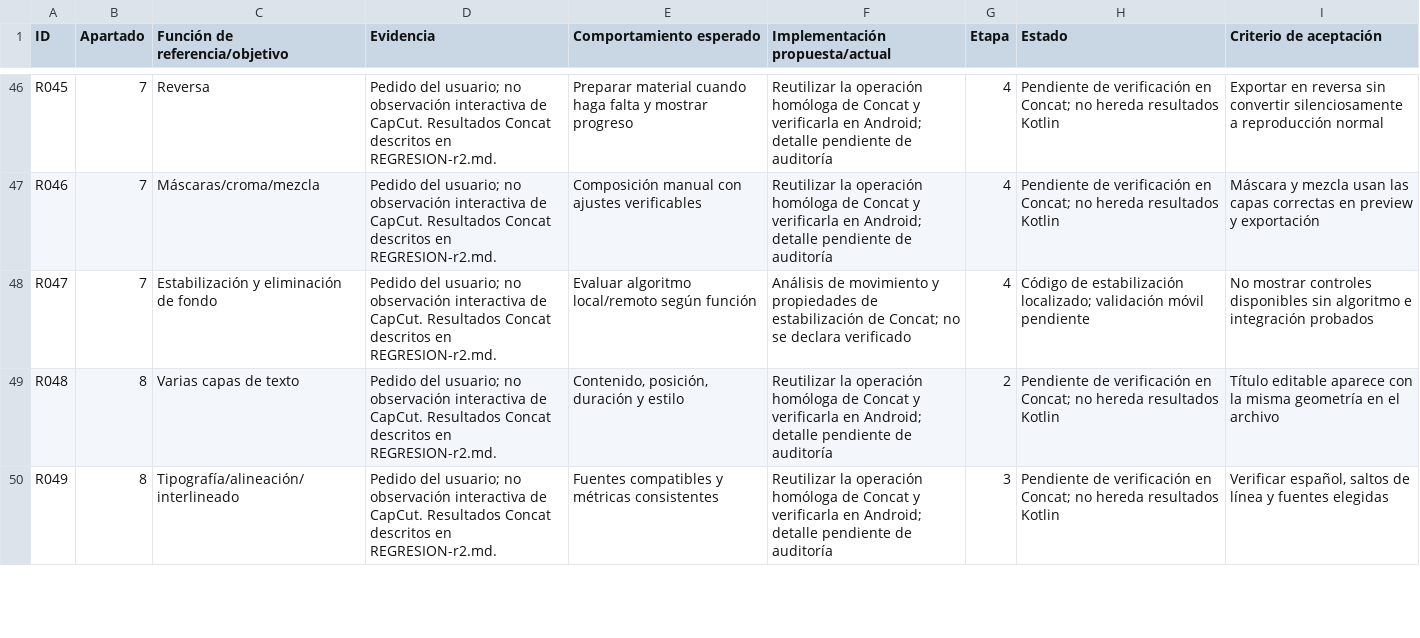
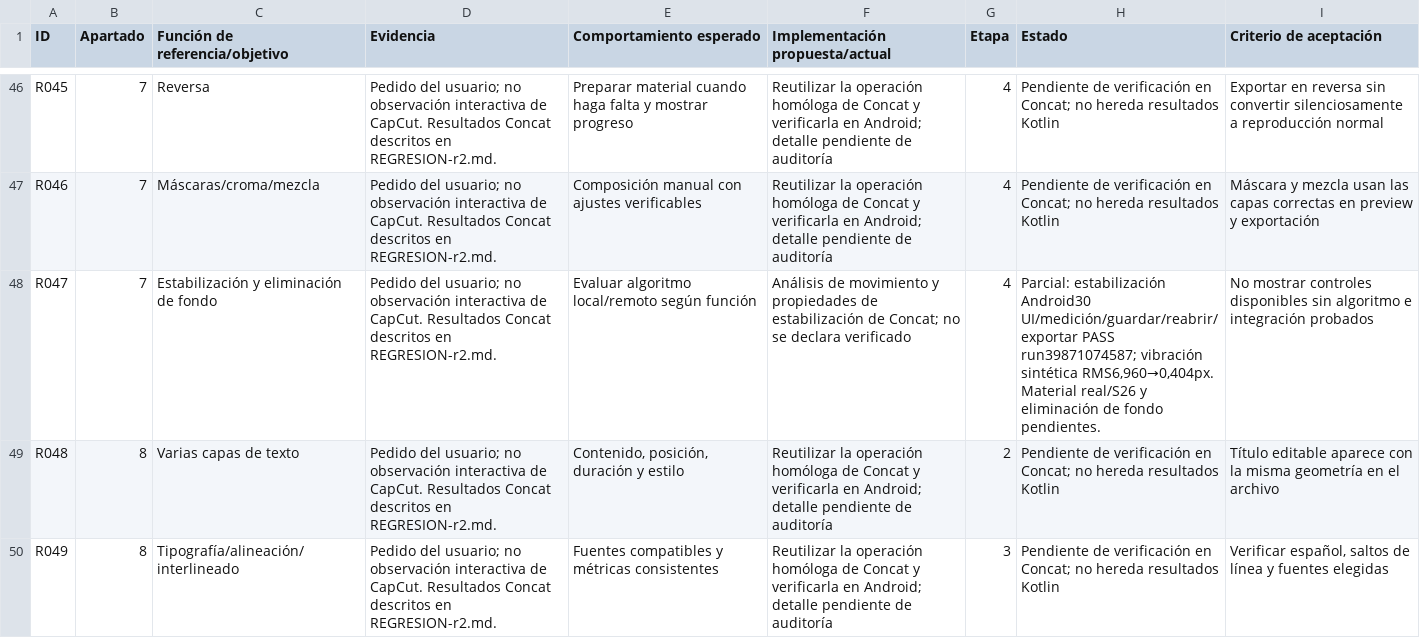
Before and after one commit to afernandezchef-source/mio-rae, a CSV file: SEGUIMIENTO-CONCAT.csv, drawn as a sheet; only a part is shown, gaps mark what is left out; the diff covers the shown part only.

```diff
--- a/SEGUIMIENTO-CONCAT.csv
+++ b/SEGUIMIENTO-CONCAT.csv
@@ -47,3 +47,3 @@ R045,7,Reversa,Pedido del usuario; no observación interactiva de CapCut. Result
 R046,7,Máscaras/croma/mezcla,Pedido del usuario; no observación interactiva de CapCut. Resultados Concat descritos en REGRESION-r2.md.,Composición manual con ajustes verificables,Reutilizar la operación homóloga de Concat y verificarla en Android; detalle pendiente de auditoría,4,Pendiente de verificación en Concat; no hereda resultados Kotlin,Máscara y mezcla usan las capas correctas en preview y exportación
-R047,7,Estabilización y eliminación de fondo,Pedido del usuario; no observación interactiva de CapCut. Resultados Concat descritos en REGRESION-r2.md.,Evaluar algoritmo local/remoto según función,Análisis de movimiento y propiedades de estabilización de Concat; no se declara verificado,4,Código de estabilización localizado; validación móvil pendiente,No mostrar controles disponibles sin algoritmo e integración probados
+R047,7,Estabilización y eliminación de fondo,Pedido del usuario; no observación interactiva de CapCut. Resultados Concat descritos en REGRESION-r2.md.,Evaluar algoritmo local/remoto según función,Análisis de movimiento y propiedades de estabilización de Concat; no se declara verificado,4,"Parcial: estabilización Android30 UI/medición/guardar/reabrir/exportar PASS run39871074587; vibración sintética RMS6,960→0,404px. Material real/S26 y eliminación de fondo pendientes.",No mostrar controles disponibles sin algoritmo e integración probados
 R048,8,Varias capas de texto,Pedido del usuario; no observación interactiva de CapCut. Resultados Concat descritos en REGRESION-r2.md.,"Contenido, posición, duración y estilo",Reutilizar la operación homóloga de Concat y verificarla en Android; detalle pendiente de auditoría,2,Pendiente de verificación en Concat; no hereda resultados Kotlin,Título editable aparece con la misma geometría en el archivo
```
Also changed, not shown: 3 edited cells elsewhere in this file, 3 other files.
